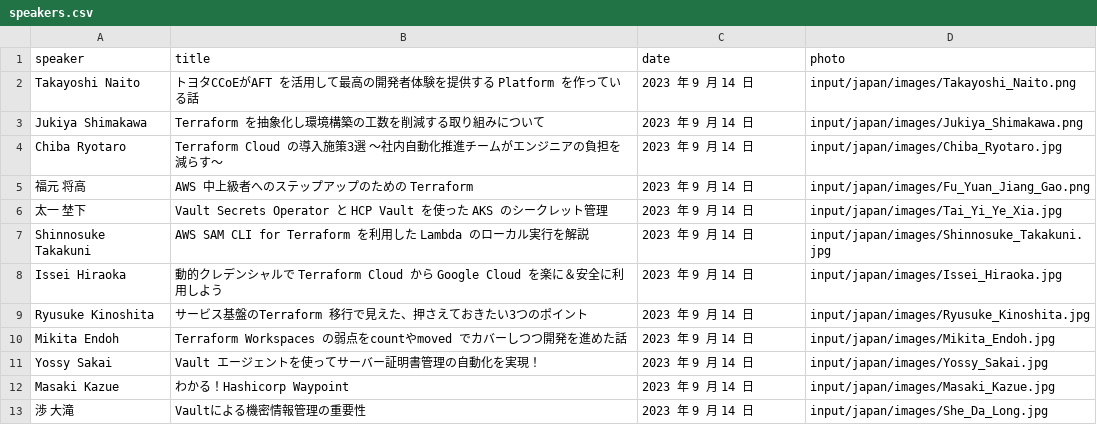
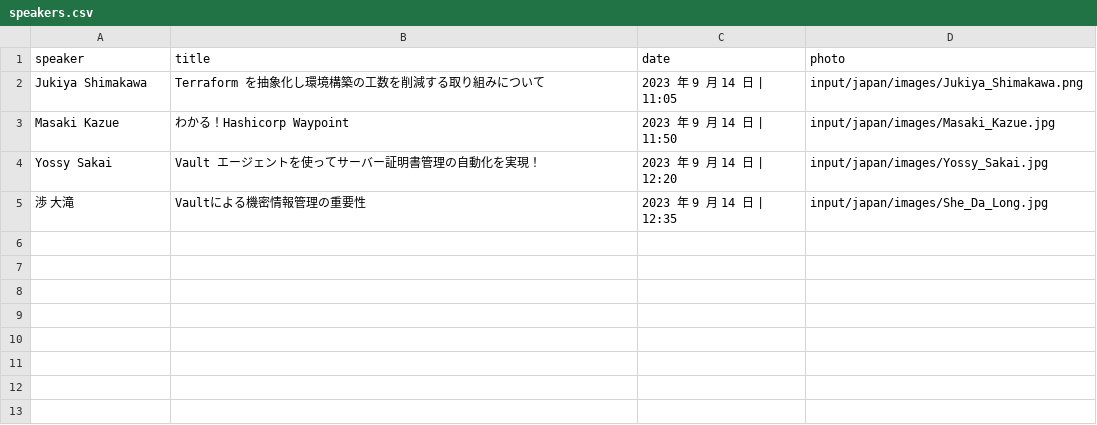
Before and after one commit to hashicorp-dev-advocates/picasso-templates, a CSV file: input/japan/csv/speakers.csv, drawn as a sheet.

Commit message:
HashiTalks: Japan speaker card updates

```diff
--- a/input/japan/csv/speakers.csv
+++ b/input/japan/csv/speakers.csv
@@ -1,13 +1,5 @@
 speaker,title,date,photo
-Takayoshi Naito,トヨタCCoEがAFT を活用して最高の開発者体験を提供する Platform を作っている話,2023 年 9 月 14 日,input/japan/images/Takayoshi_Naito.png
-Jukiya Shimakawa,Terraform を抽象化し環境構築の工数を削減する取り組みについて,2023 年 9 月 14 日,input/japan/images/Jukiya_Shimakawa.png
-Chiba Ryotaro,Terraform Cloud の導入施策3選 ～社内自動化推進チームがエンジニアの負担を減らす～,2023 年 9 月 14 日,input/japan/images/Chiba_Ryotaro.jpg
-福元 将高,AWS 中上級者へのステップアップのための Terraform,2023 年 9 月 14 日,input/japan/images/Fu_Yuan_Jiang_Gao.png
-太一 埜下,Vault Secrets Operator と HCP Vault を使った AKS のシークレット管理,2023 年 9 月 14 日,input/japan/images/Tai_Yi_Ye_Xia.jpg
-Shinnosuke Takakuni,AWS SAM CLI for Terraform を利用した Lambda のローカル実行を解説,2023 年 9 月 14 日,input/japan/images/Shinnosuke_Takakuni.jpg
-Issei Hiraoka,動的クレデンシャルで Terraform Cloud から Google Cloud を楽に＆安全に利用しよう,2023 年 9 月 14 日,input/japan/images/Issei_Hiraoka.jpg
-Ryusuke Kinoshita,サービス基盤のTerraform 移行で見えた、押さえておきたい3つのポイント,2023 年 9 月 14 日,input/japan/images/Ryusuke_Kinoshita.jpg
-Mikita Endoh,Terraform Workspaces の弱点をcountやmoved でカバーしつつ開発を進めた話,2023 年 9 月 14 日,input/japan/images/Mikita_Endoh.jpg
-Yossy Sakai,Vault エージェントを使ってサーバー証明書管理の自動化を実現！,2023 年 9 月 14 日,input/japan/images/Yossy_Sakai.jpg
-Masaki Kazue,わかる！Hashicorp Waypoint,2023 年 9 月 14 日,input/japan/images/Masaki_Kazue.jpg
-渉 大滝,Vaultによる機密情報管理の重要性,2023 年 9 月 14 日,input/japan/images/She_Da_Long.jpg
+Jukiya Shimakawa,Terraform を抽象化し環境構築の工数を削減する取り組みについて,2023 年 9 月 14 日 | 11:05,input/japan/images/Jukiya_Shimakawa.png
+Masaki Kazue,わかる！Hashicorp Waypoint,2023 年 9 月 14 日 | 11:50,input/japan/images/Masaki_Kazue.jpg
+Yossy Sakai,Vault エージェントを使ってサーバー証明書管理の自動化を実現！,2023 年 9 月 14 日 | 12:20,input/japan/images/Yossy_Sakai.jpg
+渉 大滝,Vaultによる機密情報管理の重要性,2023 年 9 月 14 日 | 12:35,input/japan/images/She_Da_Long.jpg
```
Also changed, not shown: input/korea/csv/speakers.csv, 9 other files.
